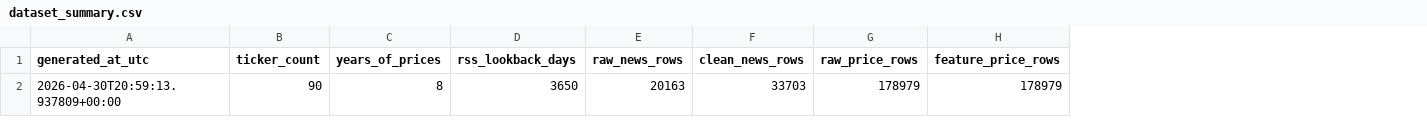
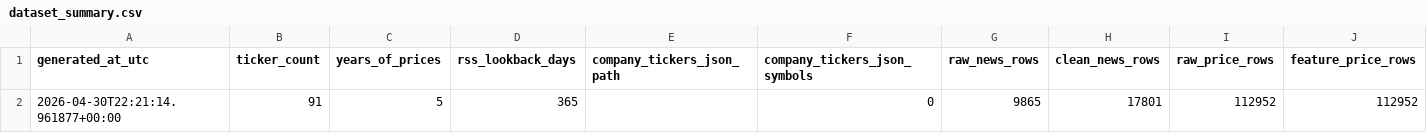
Before and after one commit to Rumbl3S/SentimentStockMarketPredictor, a CSV file: stock_predictor/data/final/dataset_summary.csv, drawn as a sheet; only a part is shown; removed rows and columns are numbered as before the commit, all else as after; rows hold the shown columns only; the diff names each change by its address in the sheet, - before the commit and + after, or states it on an @@ line.

```diff
--- a/stock_predictor/data/final/dataset_summary.csv
+++ b/stock_predictor/data/final/dataset_summary.csv
+column E (company_tickers_json_path), empty
+column F (company_tickers_json_symbols), empty
-row 2: 2026-04-30T20:59:13.937809+00:00 | 90 | 8 | 3650 | 20163 | 33703 | 178979 | 178979
+row 2: 2026-04-30T22:21:14.961877+00:00 | 91 | 5 | 365 |  | 0 | 9865 | 17801 | 112952 | 112952
```
Also changed, not shown: stock_predictor/analysis/data/event_ticker_scores.csv, stock_predictor/analysis/data/rf_feature_importances.csv, 23 other files.
